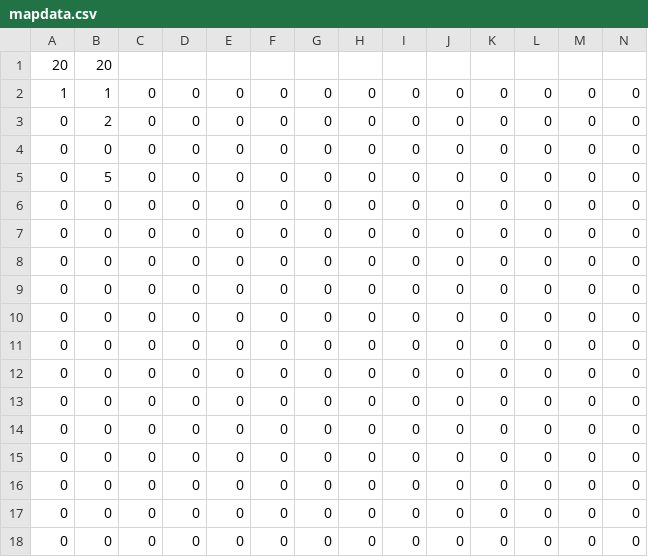
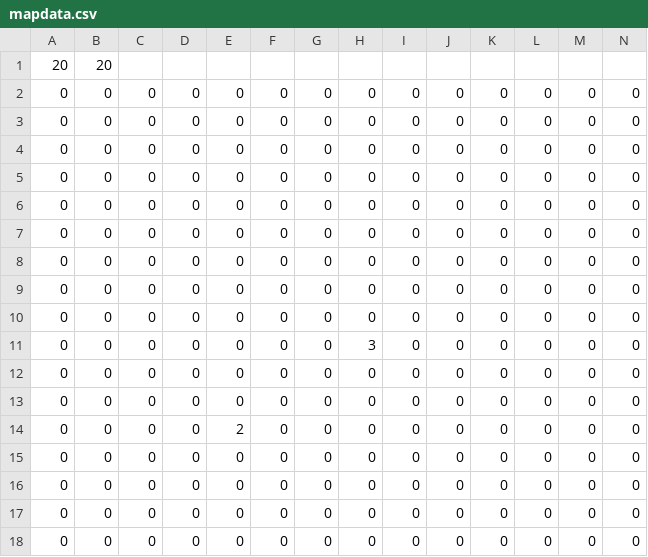
Before and after one commit to 6289526/Software_Game, a CSV file: Game/data/mapdata.csv, drawn as a sheet; only a part is shown; removed rows and columns are numbered as before the commit, all else as after; rows hold the shown columns only; the diff names each change by its address in the sheet, - before the commit and + after, or states it on an @@ line.

```diff
--- a/Game/data/mapdata.csv
+++ b/Game/data/mapdata.csv
-row 2: 1 | 1 | 0 | 0 | 0 | 0 | 0 | 0 | 0 | 0 | 0 | 0 | 0 | 0
-row 3: 0 | 2 | 0 | 0 | 0 | 0 | 0 | 0 | 0 | 0 | 0 | 0 | 0 | 0
-row 5: 0 | 5 | 0 | 0 | 0 | 0 | 0 | 0 | 0 | 0 | 0 | 0 | 0 | 0
+row 11: 0 | 0 | 0 | 0 | 0 | 0 | 0 | 3 | 0 | 0 | 0 | 0 | 0 | 0
@@ row 4 moved to row 12: 0 @@
+row 13: 0 | 0 | 0 | 0 | 0 | 0 | 0 | 0 | 0 | 0 | 0 | 0 | 0 | 0
+row 14: 0 | 0 | 0 | 0 | 2 | 0 | 0 | 0 | 0 | 0 | 0 | 0 | 0 | 0
```
Also changed, not shown: 2 other files.
